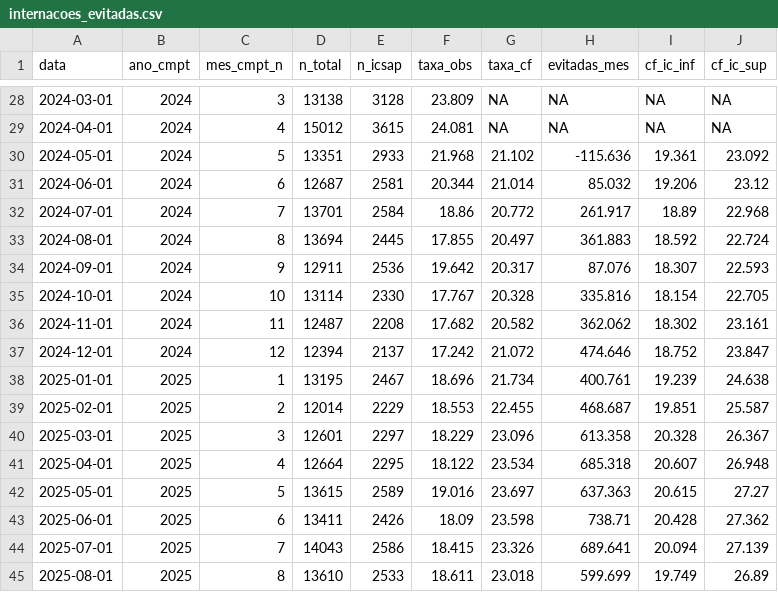
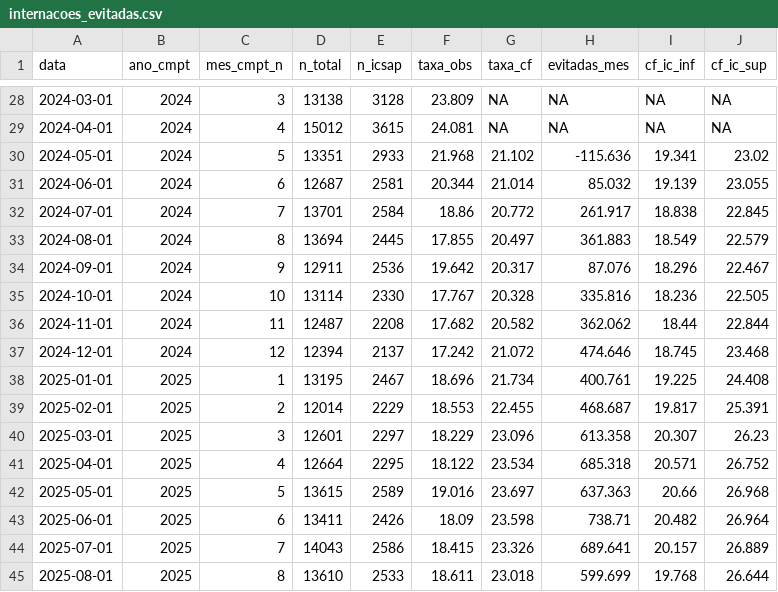
Before and after one commit to Brunoavfer/sihsus-icsap-bh, a CSV file: data/processed/internacoes_evitadas.csv, drawn as a sheet; only a part is shown, gaps mark what is left out; the diff covers the shown part only.

```diff
--- a/data/processed/internacoes_evitadas.csv
+++ b/data/processed/internacoes_evitadas.csv
@@ -29,17 +29,17 @@ data,ano_cmpt,mes_cmpt_n,n_total,n_icsap,taxa_obs,taxa_cf,evitadas_mes,cf_ic_inf
 2024-04-01,2024,4,15012,3615,24.081,NA,NA,NA,NA
-2024-05-01,2024,5,13351,2933,21.968,21.102,-115.636,19.361,23.092
-2024-06-01,2024,6,12687,2581,20.344,21.014,85.032,19.206,23.12
-2024-07-01,2024,7,13701,2584,18.86,20.772,261.917,18.89,22.968
-2024-08-01,2024,8,13694,2445,17.855,20.497,361.883,18.592,22.724
-2024-09-01,2024,9,12911,2536,19.642,20.317,87.076,18.307,22.593
-2024-10-01,2024,10,13114,2330,17.767,20.328,335.816,18.154,22.705
-2024-11-01,2024,11,12487,2208,17.682,20.582,362.062,18.302,23.161
-2024-12-01,2024,12,12394,2137,17.242,21.072,474.646,18.752,23.847
-2025-01-01,2025,1,13195,2467,18.696,21.734,400.761,19.239,24.638
-2025-02-01,2025,2,12014,2229,18.553,22.455,468.687,19.851,25.587
-2025-03-01,2025,3,12601,2297,18.229,23.096,613.358,20.328,26.367
-2025-04-01,2025,4,12664,2295,18.122,23.534,685.318,20.607,26.948
-2025-05-01,2025,5,13615,2589,19.016,23.697,637.363,20.615,27.27
-2025-06-01,2025,6,13411,2426,18.09,23.598,738.71,20.428,27.362
-2025-07-01,2025,7,14043,2586,18.415,23.326,689.641,20.094,27.139
-2025-08-01,2025,8,13610,2533,18.611,23.018,599.699,19.749,26.89
+2024-05-01,2024,5,13351,2933,21.968,21.102,-115.636,19.341,23.02
+2024-06-01,2024,6,12687,2581,20.344,21.014,85.032,19.139,23.055
+2024-07-01,2024,7,13701,2584,18.86,20.772,261.917,18.838,22.845
+2024-08-01,2024,8,13694,2445,17.855,20.497,361.883,18.549,22.579
+2024-09-01,2024,9,12911,2536,19.642,20.317,87.076,18.296,22.467
+2024-10-01,2024,10,13114,2330,17.767,20.328,335.816,18.236,22.505
+2024-11-01,2024,11,12487,2208,17.682,20.582,362.062,18.44,22.844
+2024-12-01,2024,12,12394,2137,17.242,21.072,474.646,18.745,23.468
+2025-01-01,2025,1,13195,2467,18.696,21.734,400.761,19.225,24.408
+2025-02-01,2025,2,12014,2229,18.553,22.455,468.687,19.817,25.391
+2025-03-01,2025,3,12601,2297,18.229,23.096,613.358,20.307,26.23
+2025-04-01,2025,4,12664,2295,18.122,23.534,685.318,20.571,26.752
+2025-05-01,2025,5,13615,2589,19.016,23.697,637.363,20.66,26.968
+2025-06-01,2025,6,13411,2426,18.09,23.598,738.71,20.482,26.964
+2025-07-01,2025,7,14043,2586,18.415,23.326,689.641,20.157,26.889
+2025-08-01,2025,8,13610,2533,18.611,23.018,599.699,19.768,26.644
```
Also changed, not shown: 13 edited cells elsewhere in this file, data/processed/custo_evitado.csv, data/processed/internacoes_evitadas_cs.csv, 10 other files.
